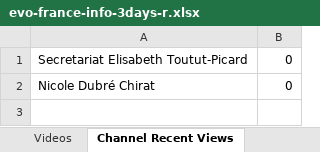
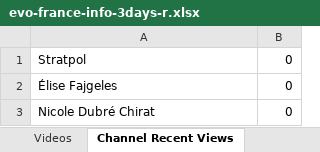
Before and after one commit to pnbt/youtube-transparency, an Excel workbook: app/assets/data/info/evo-france-info-3days-r.xlsx, sheet Channel Recent Views, drawn as a sheet; values as stored, in another font and other column widths than the file's, no borders; addresses are those after the commit; the diff names each change by its address in the sheet, - before the commit and + after, or states it on an @@ line.

```diff
--- a/app/assets/data/info/evo-france-info-3days-r.xlsx (sheet Channel Recent Views)
+++ b/app/assets/data/info/evo-france-info-3days-r.xlsx (sheet Channel Recent Views)
+row 1: Stratpol | 0
-A2: Secretariat Elisabeth Toutut-Picard
+A2: Élise Fajgeles
```
Also changed, not shown: sheet Videos, app/assets/data/info/evo-france-info-3days-v.xlsx, app/assets/data/info/evo-france-info-month-r.xlsx, 12 other files.
